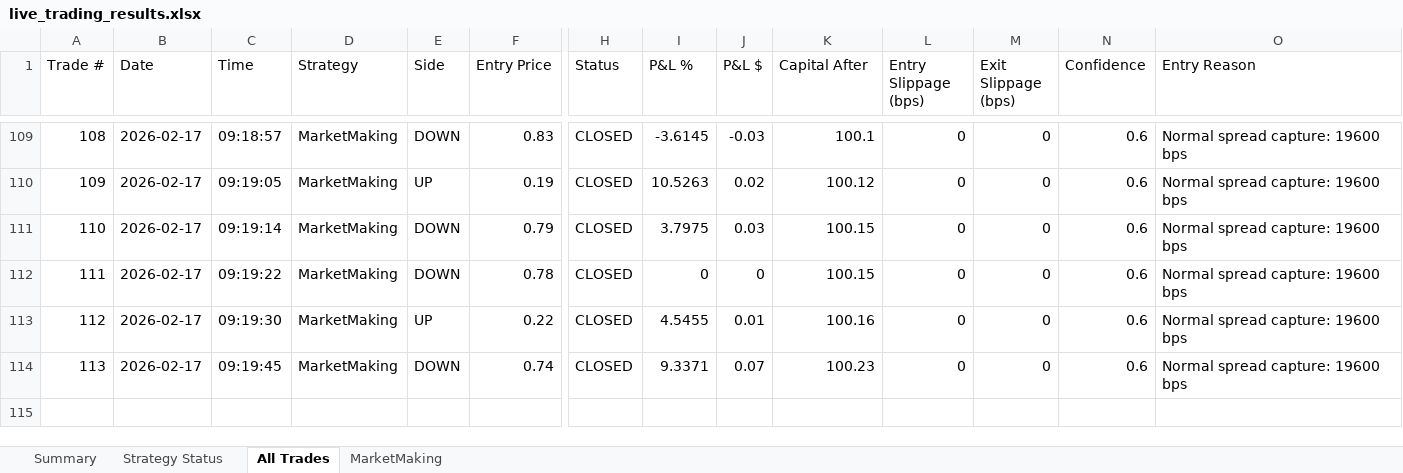
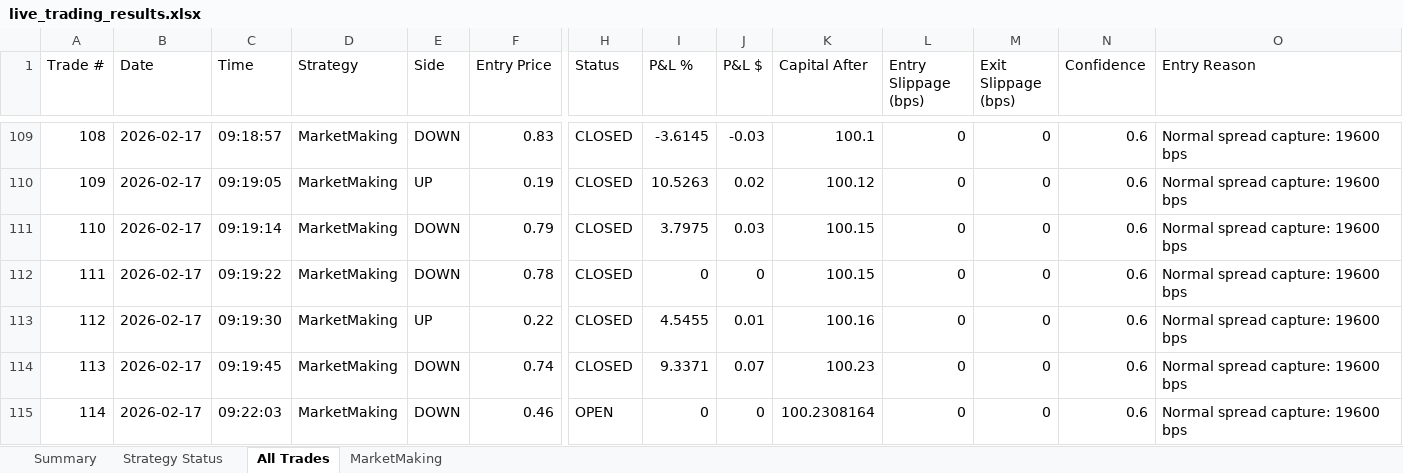
Before and after one commit to herbalclaw/polymarket-strategy-tester, an Excel workbook: live_trading_results.xlsx, sheet All Trades, drawn as a sheet; only a part is shown, gaps mark what is left out; values as stored, in another font and other column widths than the file's, no borders; rows hold the shown columns only; the diff names each change by its address in the sheet, - before the commit and + after, or states it on an @@ line.

Commit message:
Trading update: 2026-02-17 09:23:17

```diff
--- a/live_trading_results.xlsx (sheet All Trades)
+++ b/live_trading_results.xlsx (sheet All Trades)
+row 115: 114 | 2026-02-17 | 09:22:03 | MarketMaking | DOWN | 0.46 | OPEN | 0 | 0 | 100.2308164 | 0 | 0 | 0.6 | Normal spread capture: 19600 bps
```
Also changed, not shown: sheet MarketMaking.
